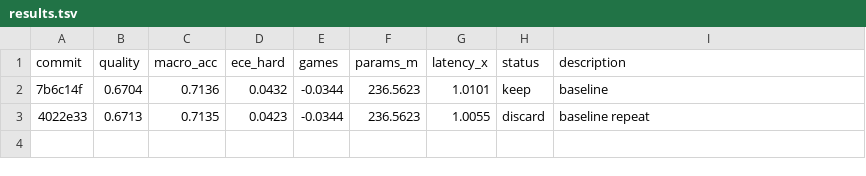
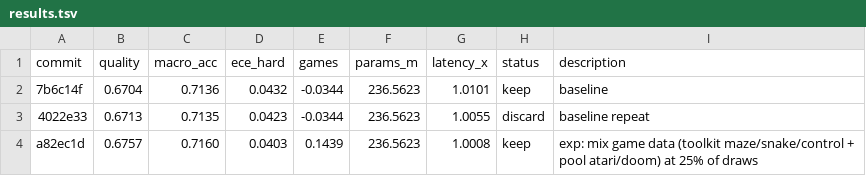
Before and after one commit to r33drichards/laya-vision, a TSV file: autoresearch/runs/sep23-games/results.tsv, drawn as a sheet; the diff names each change by its address in the sheet, - before the commit and + after, or states it on an @@ line.

```diff
--- a/autoresearch/runs/sep23-games/results.tsv
+++ b/autoresearch/runs/sep23-games/results.tsv
+row 4: a82ec1d | 0.6757 | 0.7160 | 0.0403 | 0.1439 | 236.5623 | 1.0008 | keep | exp: mix game data (toolkit maze/snake/control + pool atari/doom) at 25% of draws
```
Also changed, not shown: 1 other file.
